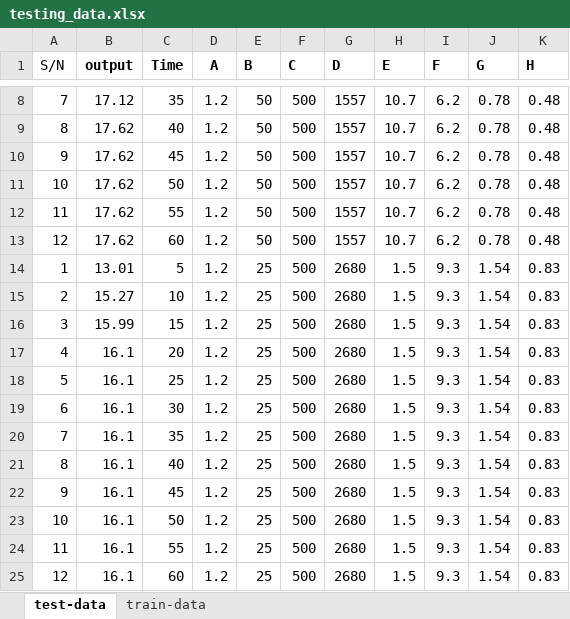
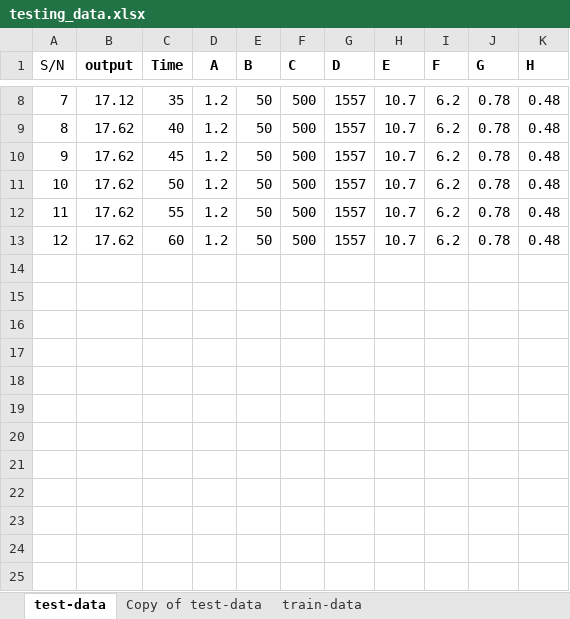
Before and after one commit to EnthusiasticTeslim/hostpublicdata, an Excel workbook: testing_data.xlsx, sheet test-data, drawn as a sheet; only a part is shown, gaps mark what is left out; values as stored, in another font and other column widths than the file's, no borders; charts and pictures not drawn; the diff names each change by its address in the sheet, - before the commit and + after, or states it on an @@ line.

Commit message:
update data

```diff
--- a/testing_data.xlsx (sheet test-data)
+++ b/testing_data.xlsx (sheet test-data)
+sheet tab: Copy of test-data
-row 14: 1 | 13.01 | 5 | 1.2 | 25 | 500 | 2680 | 1.5 | 9.3 | 1.54 | 0.83
-row 15: 2 | 15.27 | 10 | 1.2 | 25 | 500 | 2680 | 1.5 | 9.3 | 1.54 | 0.83
-row 16: 3 | 15.99 | 15 | 1.2 | 25 | 500 | 2680 | 1.5 | 9.3 | 1.54 | 0.83
-row 17: 4 | 16.1 | 20 | 1.2 | 25 | 500 | 2680 | 1.5 | 9.3 | 1.54 | 0.83
-row 18: 5 | 16.1 | 25 | 1.2 | 25 | 500 | 2680 | 1.5 | 9.3 | 1.54 | 0.83
-row 19: 6 | 16.1 | 30 | 1.2 | 25 | 500 | 2680 | 1.5 | 9.3 | 1.54 | 0.83
-row 20: 7 | 16.1 | 35 | 1.2 | 25 | 500 | 2680 | 1.5 | 9.3 | 1.54 | 0.83
-row 21: 8 | 16.1 | 40 | 1.2 | 25 | 500 | 2680 | 1.5 | 9.3 | 1.54 | 0.83
-row 22: 9 | 16.1 | 45 | 1.2 | 25 | 500 | 2680 | 1.5 | 9.3 | 1.54 | 0.83
-row 23: 10 | 16.1 | 50 | 1.2 | 25 | 500 | 2680 | 1.5 | 9.3 | 1.54 | 0.83
-row 24: 11 | 16.1 | 55 | 1.2 | 25 | 500 | 2680 | 1.5 | 9.3 | 1.54 | 0.83
-row 25: 12 | 16.1 | 60 | 1.2 | 25 | 500 | 2680 | 1.5 | 9.3 | 1.54 | 0.83
```
Also changed, not shown: charts or pictures.
